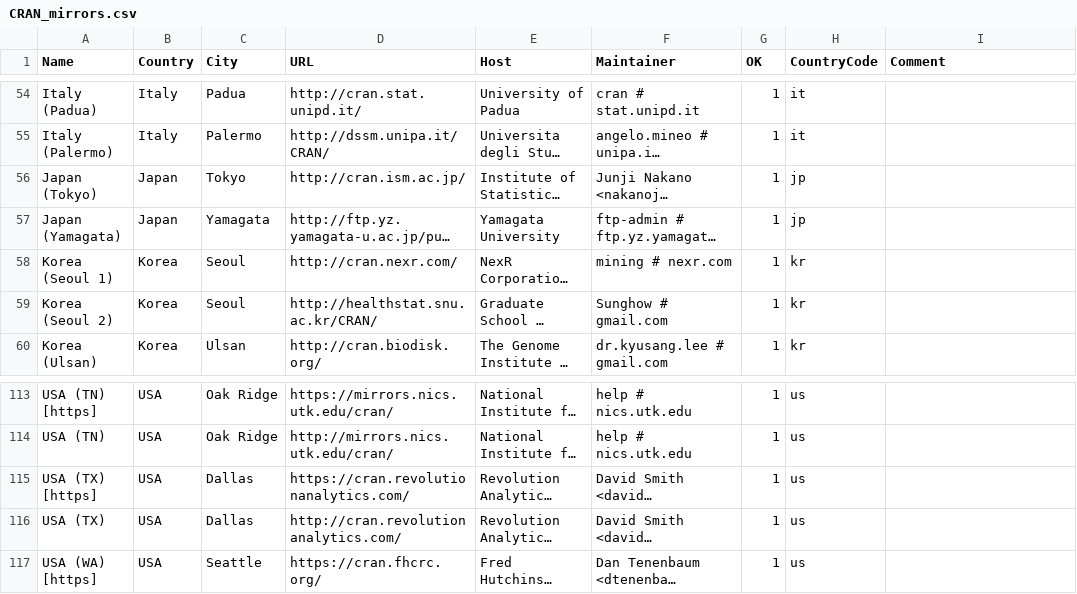
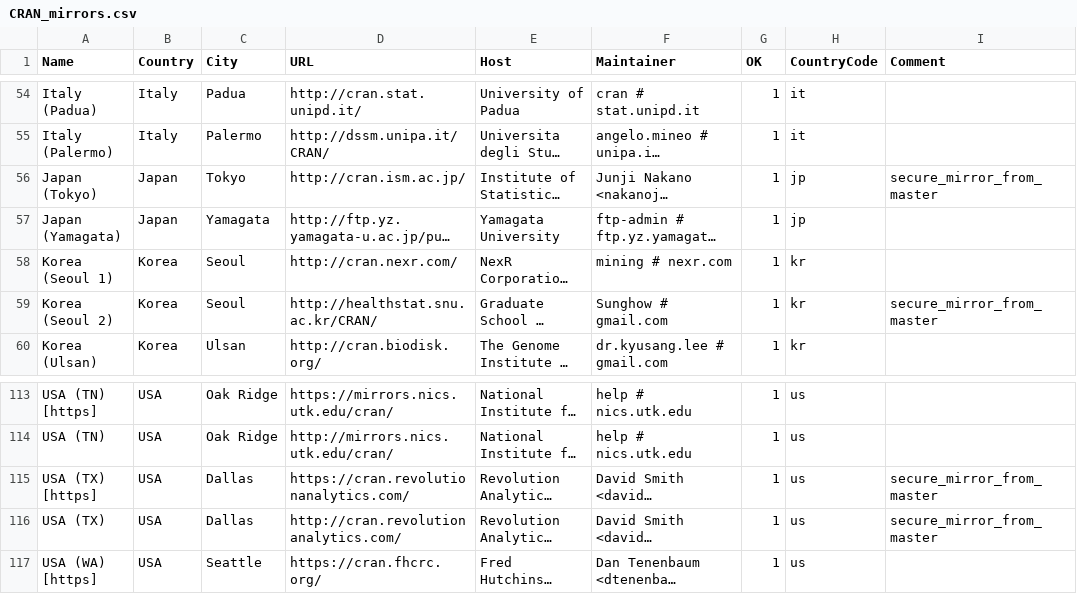
Before and after one commit to wch/r-source, a CSV file: doc/CRAN_mirrors.csv, drawn as a sheet; only a part is shown, gaps mark what is left out; long unchanged cells end in …; the diff covers the shown part only; the diff names each change by its address in the sheet, - before the commit and + after, or states it on an @@ line.

```diff
--- a/doc/CRAN_mirrors.csv
+++ b/doc/CRAN_mirrors.csv
-I56 (Comment): (empty)
+I56 (Comment): secure_mirror_from_master
-I59 (Comment): (empty)
+I59 (Comment): secure_mirror_from_master
-I115:I116 (Comment): (empty)
+I115:I116 (Comment): secure_mirror_from_master
```
Also changed, not shown: 26 edited cells elsewhere in this file, 5 other files.
